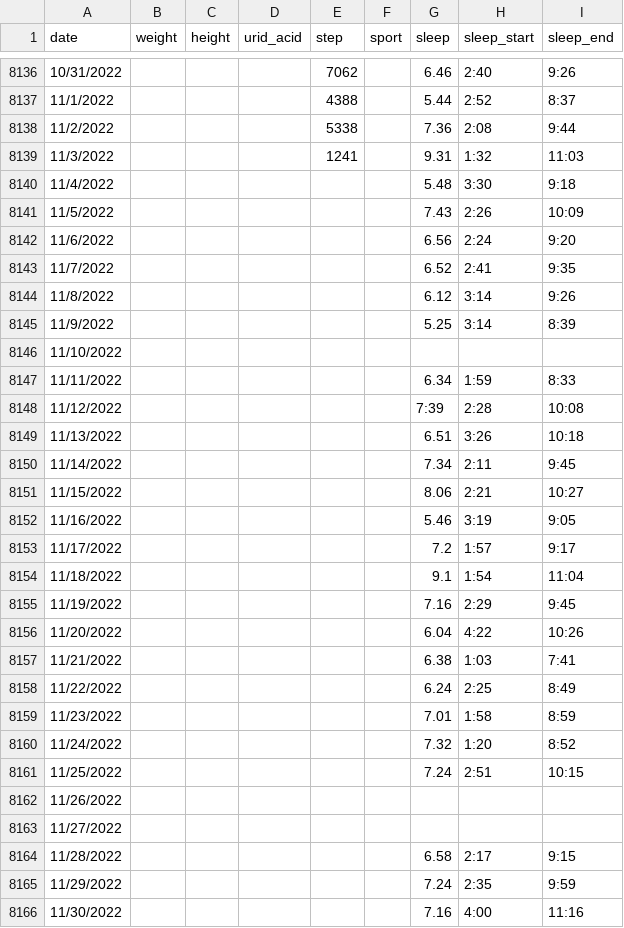
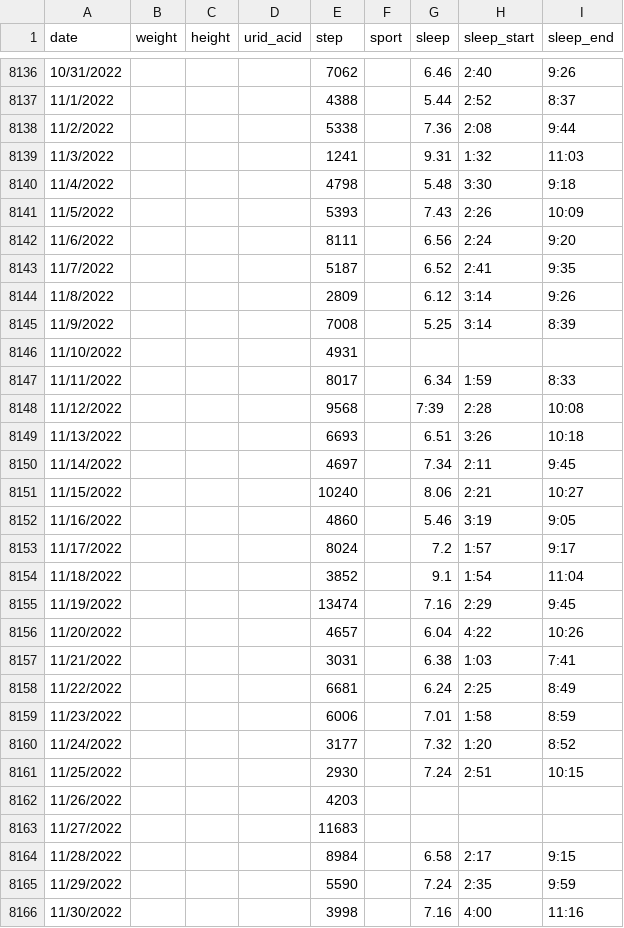
Before and after one commit to owenchanghao/Lifelong-User-Modeling, a CSV file: lifelong-user-modeling-project.csv, drawn as a sheet; only a part is shown, gaps mark what is left out; the diff covers the shown part only.

Commit message:
Update lifelong-user-modeling-project.csv

```diff
--- a/lifelong-user-modeling-project.csv
+++ b/lifelong-user-modeling-project.csv
@@ -8139,28 +8139,28 @@ date,weight,height,urid_acid,step,sport,sleep,sleep_start,sleep_end
 11/3/2022,,,,1241,,9.31,1:32,11:03
-11/4/2022,,,,,,5.48,3:30,9:18
-11/5/2022,,,,,,7.43,2:26,10:09
-11/6/2022,,,,,,6.56,2:24,9:20
-11/7/2022,,,,,,6.52,2:41,9:35
-11/8/2022,,,,,,6.12,3:14,9:26
-11/9/2022,,,,,,5.25,3:14,8:39
-11/10/2022,,,,,,,,
-11/11/2022,,,,,,6.34,1:59,8:33
-11/12/2022,,,,,,7:39,2:28,10:08
-11/13/2022,,,,,,6.51,3:26,10:18
-11/14/2022,,,,,,7.34,2:11,9:45
-11/15/2022,,,,,,8.06,2:21,10:27
-11/16/2022,,,,,,5.46,3:19,9:05
-11/17/2022,,,,,,7.2,1:57,9:17
-11/18/2022,,,,,,9.1,1:54,11:04
-11/19/2022,,,,,,7.16,2:29,9:45
-11/20/2022,,,,,,6.04,4:22,10:26
-11/21/2022,,,,,,6.38,1:03,7:41
-11/22/2022,,,,,,6.24,2:25,8:49
-11/23/2022,,,,,,7.01,1:58,8:59
-11/24/2022,,,,,,7.32,1:20,8:52
-11/25/2022,,,,,,7.24,2:51,10:15
-11/26/2022,,,,,,,,
-11/27/2022,,,,,,,,
-11/28/2022,,,,,,6.58,2:17,9:15
-11/29/2022,,,,,,7.24,2:35,9:59
-11/30/2022,,,,,,7.16,4:00,11:16
+11/4/2022,,,,4798,,5.48,3:30,9:18
+11/5/2022,,,,5393,,7.43,2:26,10:09
+11/6/2022,,,,8111,,6.56,2:24,9:20
+11/7/2022,,,,5187,,6.52,2:41,9:35
+11/8/2022,,,,2809,,6.12,3:14,9:26
+11/9/2022,,,,7008,,5.25,3:14,8:39
+11/10/2022,,,,4931,,,,
+11/11/2022,,,,8017,,6.34,1:59,8:33
+11/12/2022,,,,9568,,7:39,2:28,10:08
+11/13/2022,,,,6693,,6.51,3:26,10:18
+11/14/2022,,,,4697,,7.34,2:11,9:45
+11/15/2022,,,,10240,,8.06,2:21,10:27
+11/16/2022,,,,4860,,5.46,3:19,9:05
+11/17/2022,,,,8024,,7.2,1:57,9:17
+11/18/2022,,,,3852,,9.1,1:54,11:04
+11/19/2022,,,,13474,,7.16,2:29,9:45
+11/20/2022,,,,4657,,6.04,4:22,10:26
+11/21/2022,,,,3031,,6.38,1:03,7:41
+11/22/2022,,,,6681,,6.24,2:25,8:49
+11/23/2022,,,,6006,,7.01,1:58,8:59
+11/24/2022,,,,3177,,7.32,1:20,8:52
+11/25/2022,,,,2930,,7.24,2:51,10:15
+11/26/2022,,,,4203,,,,
+11/27/2022,,,,11683,,,,
+11/28/2022,,,,8984,,6.58,2:17,9:15
+11/29/2022,,,,5590,,7.24,2:35,9:59
+11/30/2022,,,,3998,,7.16,4:00,11:16
```
Also changed, not shown: 119 edited cells elsewhere in this file.
